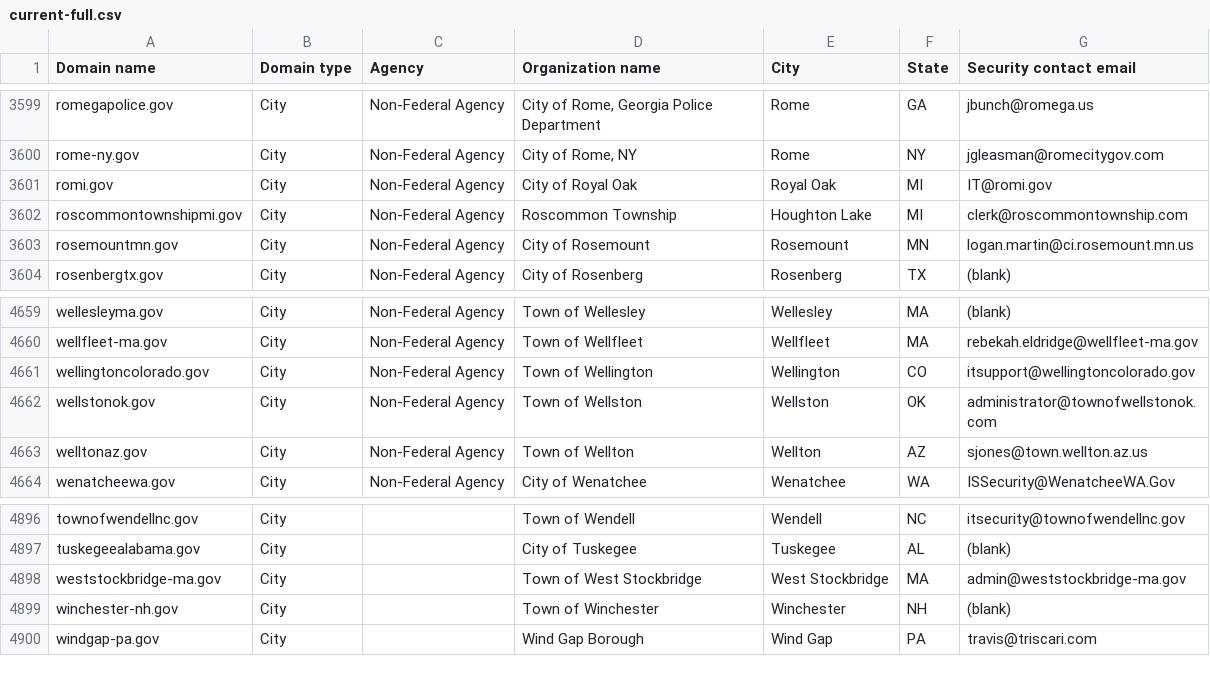
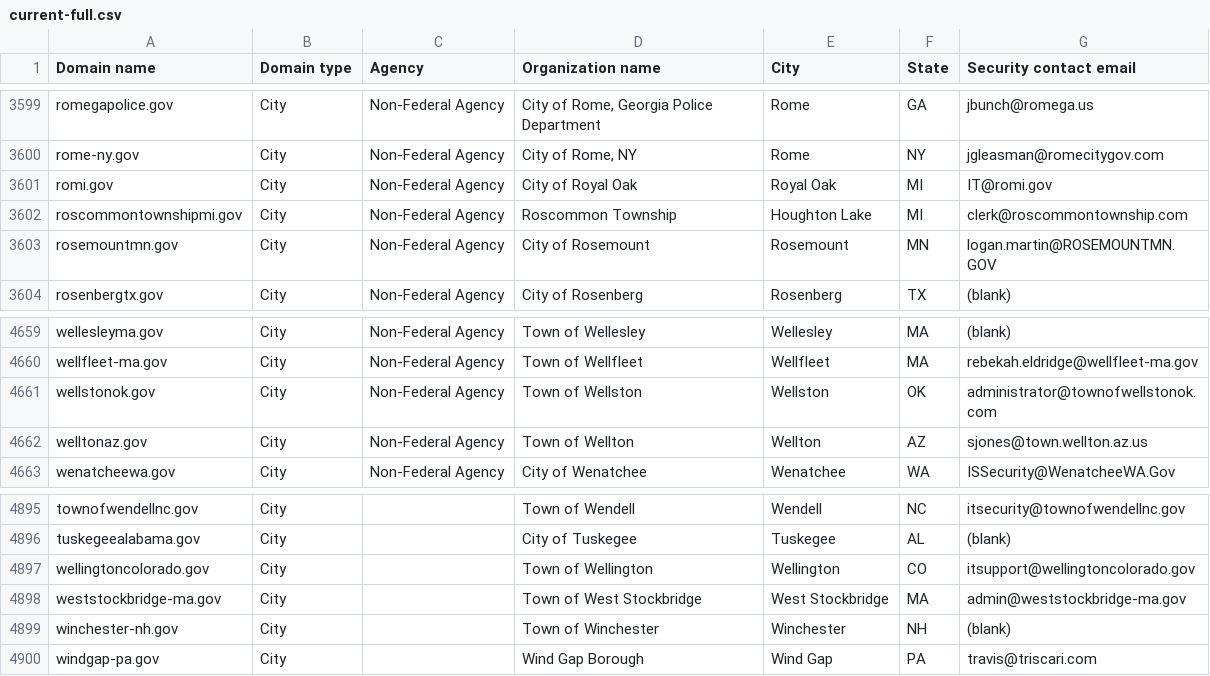
Before and after one commit to zandercymatics/dotgov-data, a CSV file: current-full.csv, drawn as a sheet; only a part is shown, gaps mark what is left out.

Commit message:
Flat: latest data (2024-01-23T06:26:53.269Z) {   "date": "2024-01-23T06:26:53.269Z",   "files": [     {       "name": "current-full.csv",       "deltaBytes": -23,       "source": "https://manage.get.gov/api/v1/get-report/current-full"     }   ] }

```diff
--- a/current-full.csv
+++ b/current-full.csv
@@ -3602,3 +3602,3 @@ romi.gov,City,Non-Federal Agency,City of Royal Oak,Royal Oak,MI,IT@romi.gov
 roscommontownshipmi.gov,City,Non-Federal Agency,Roscommon Township,Houghton Lake,MI,clerk@roscommontownship.com
-rosemountmn.gov,City,Non-Federal Agency,City of Rosemount,Rosemount,MN,logan.martin@ci.rosemount.mn.us
+rosemountmn.gov,City,Non-Federal Agency,City of Rosemount,Rosemount,MN,logan.martin@ROSEMOUNTMN.GOV
 rosenbergtx.gov,City,Non-Federal Agency,City of Rosenberg,Rosenberg,TX,(blank)
@@ -4660,3 +4660,2 @@ wellesleyma.gov,City,Non-Federal Agency,Town of Wellesley,Wellesley,MA,(blank)
 wellfleet-ma.gov,City,Non-Federal Agency,Town of Wellfleet,Wellfleet,MA,rebekah.eldridge@wellfleet-ma.gov
-wellingtoncolorado.gov,City,Non-Federal Agency,Town of Wellington  ,Wellington,CO,itsupport@wellingtoncolorado.gov
 wellstonok.gov,City,Non-Federal Agency,Town of Wellston,Wellston,OK,administrator@townofwellstonok.com
@@ -4897,2 +4896,3 @@ townofwendellnc.gov,City,,Town of Wendell,Wendell,NC,itsecurity@townofwendellnc.
 tuskegeealabama.gov,City,,City of Tuskegee,Tuskegee,AL,(blank)
+wellingtoncolorado.gov,City,,Town of Wellington,Wellington,CO,itsupport@wellingtoncolorado.gov
 weststockbridge-ma.gov,City,,Town of West Stockbridge,West Stockbridge,MA,admin@weststockbridge-ma.gov
```
